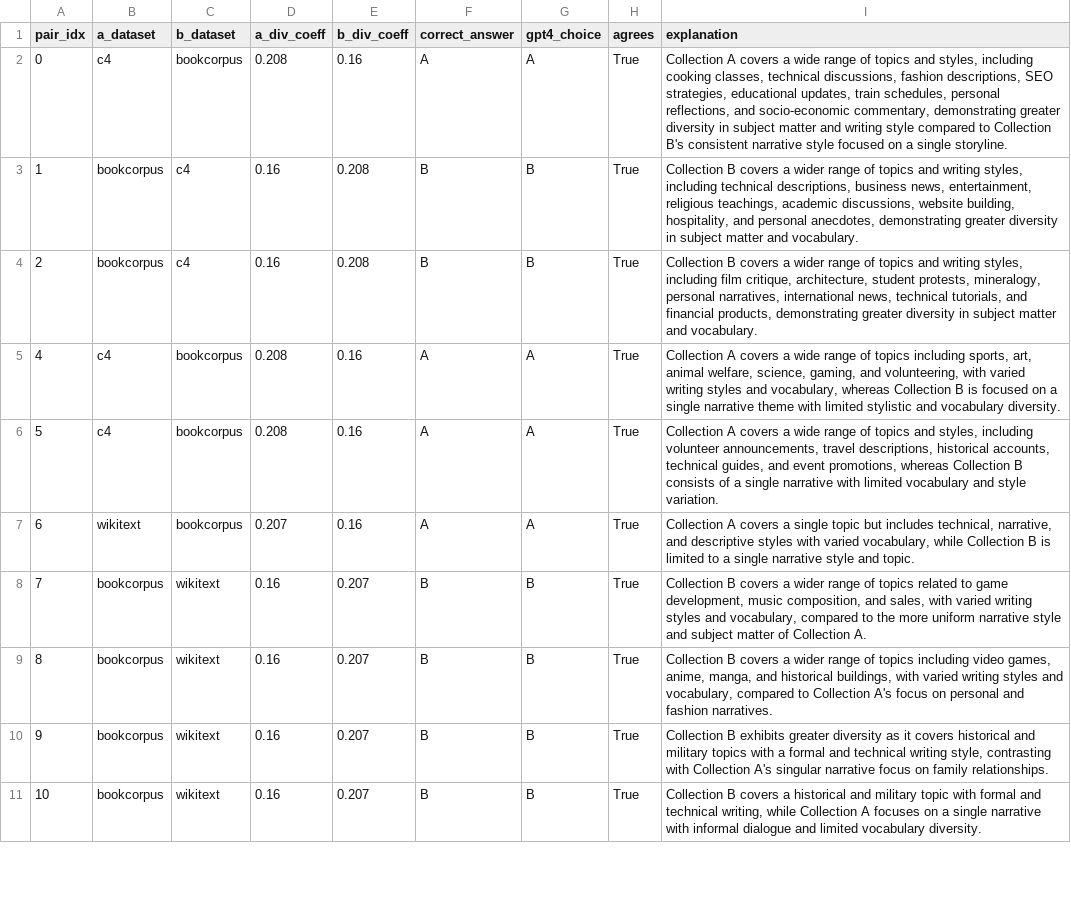
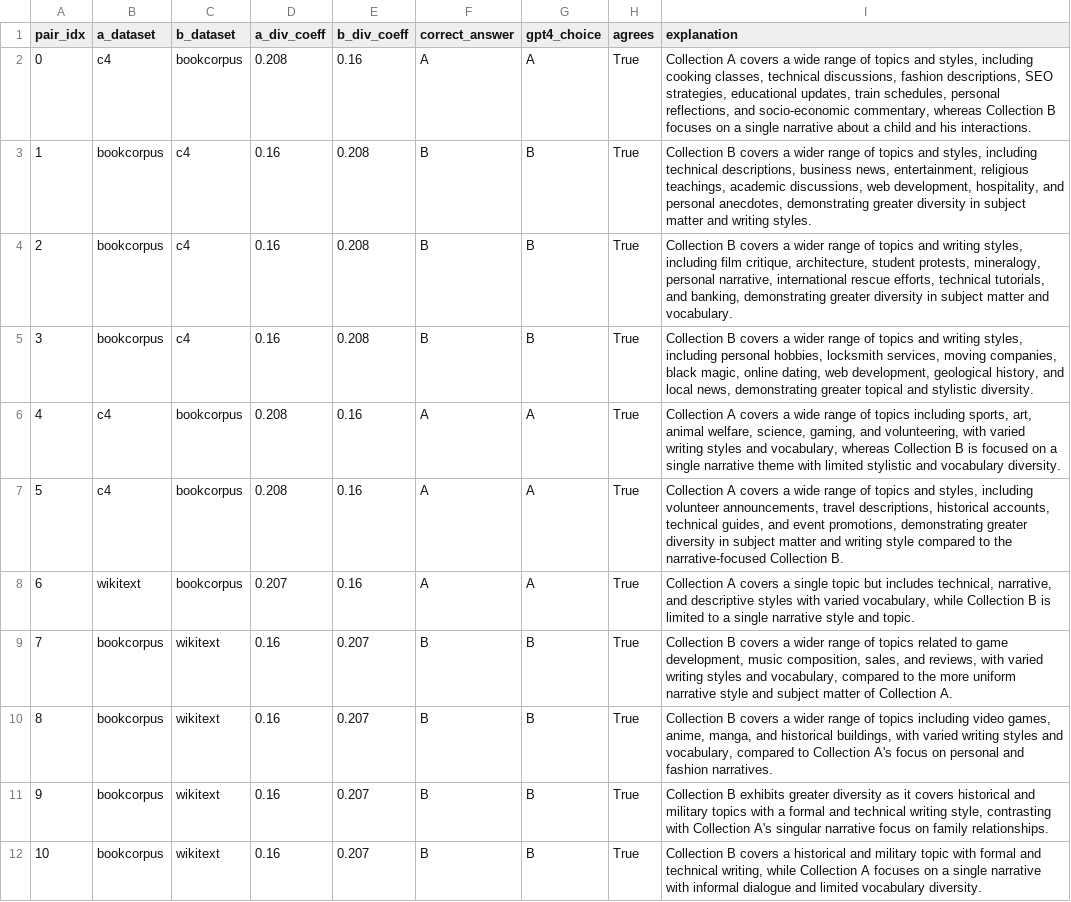
Before and after one commit to brando90/beyond-scale-div-coeff, a CSV file: experiments/06_gpt4_annotation_validation/expt_results/gpt4_annotations.csv, drawn as a sheet; only a part is shown; the diff covers the shown part only.

```diff
--- a/experiments/06_gpt4_annotation_validation/expt_results/gpt4_annotations.csv
+++ b/experiments/06_gpt4_annotation_validation/expt_results/gpt4_annotations.csv
@@ -1,9 +1,10 @@
 pair_idx,a_dataset,b_dataset,a_div_coeff,b_div_coeff,correct_answer,gpt4_choice,agrees,explanation
-0,c4,bookcorpus,0.208,0.16,A,A,True,"Collection A covers a wide range of topics and styles, including cooking classes, technical discussions, fashion descriptions, SEO strategies, educational updates, train schedules, personal reflections, and socio-economic commentary, demonstrating greater diversity in subject matter and writing style compared to Collection B's consistent narrative style focused on a single storyline."
-1,bookcorpus,c4,0.16,0.208,B,B,True,"Collection B covers a wider range of topics and writing styles, including technical descriptions, business news, entertainment, religious teachings, academic discussions, website building, hospitality, and personal anecdotes, demonstrating greater diversity in subject matter and vocabulary."
-2,bookcorpus,c4,0.16,0.208,B,B,True,"Collection B covers a wider range of topics and writing styles, including film critique, architecture, student protests, mineralogy, personal narratives, international news, technical tutorials, and financial products, demonstrating greater diversity in subject matter and vocabulary."
+0,c4,bookcorpus,0.208,0.16,A,A,True,"Collection A covers a wide range of topics and styles, including cooking classes, technical discussions, fashion descriptions, SEO strategies, educational updates, train schedules, personal reflections, and socio-economic commentary, whereas Collection B focuses on a single narrative about a child and his interactions."
+1,bookcorpus,c4,0.16,0.208,B,B,True,"Collection B covers a wider range of topics and styles, including technical descriptions, business news, entertainment, religious teachings, academic discussions, web development, hospitality, and personal anecdotes, demonstrating greater diversity in subject matter and writing styles."
+2,bookcorpus,c4,0.16,0.208,B,B,True,"Collection B covers a wider range of topics and writing styles, including film critique, architecture, student protests, mineralogy, personal narrative, international rescue efforts, technical tutorials, and banking, demonstrating greater diversity in subject matter and vocabulary."
+3,bookcorpus,c4,0.16,0.208,B,B,True,"Collection B covers a wider range of topics and writing styles, including personal hobbies, locksmith services, moving companies, black magic, online dating, web development, geological history, and local news, demonstrating greater topical and stylistic diversity."
 4,c4,bookcorpus,0.208,0.16,A,A,True,"Collection A covers a wide range of topics including sports, art, animal welfare, science, gaming, and volunteering, with varied writing styles and vocabulary, whereas Collection B is focused on a single narrative theme with limited stylistic and vocabulary diversity."
-5,c4,bookcorpus,0.208,0.16,A,A,True,"Collection A covers a wide range of topics and styles, including volunteer announcements, travel descriptions, historical accounts, technical guides, and event promotions, whereas Collection B consists of a single narrative with limited vocabulary and style variation."
+5,c4,bookcorpus,0.208,0.16,A,A,True,"Collection A covers a wide range of topics and styles, including volunteer announcements, travel descriptions, historical accounts, technical guides, and event promotions, demonstrating greater diversity in subject matter and writing style compared to the narrative-focused Collection B."
 6,wikitext,bookcorpus,0.207,0.16,A,A,True,"Collection A covers a single topic but includes technical, narrative, and descriptive styles with varied vocabulary, while Collection B is limited to a single narrative style and topic."
-7,bookcorpus,wikitext,0.16,0.207,B,B,True,"Collection B covers a wider range of topics related to game development, music composition, and sales, with varied writing styles and vocabulary, compared to the more uniform narrative style and subject matter of Collection A."
+7,bookcorpus,wikitext,0.16,0.207,B,B,True,"Collection B covers a wider range of topics related to game development, music composition, sales, and reviews, with varied writing styles and vocabulary, compared to the more uniform narrative style and subject matter of Collection A."
 8,bookcorpus,wikitext,0.16,0.207,B,B,True,"Collection B covers a wider range of topics including video games, anime, manga, and historical buildings, with varied writing styles and vocabulary, compared to Collection A's focus on personal and fashion narratives."
```
Also changed, not shown: 11 edited cells elsewhere in this file, experiments/02_baseline_diversity_metrics/expt_results/baseline_comparison.csv, experiments/02_baseline_diversity_metrics/expt_results/rank_correlation.csv, 56 other files.
